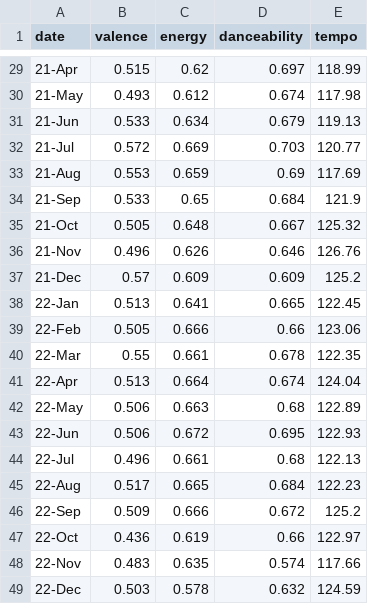
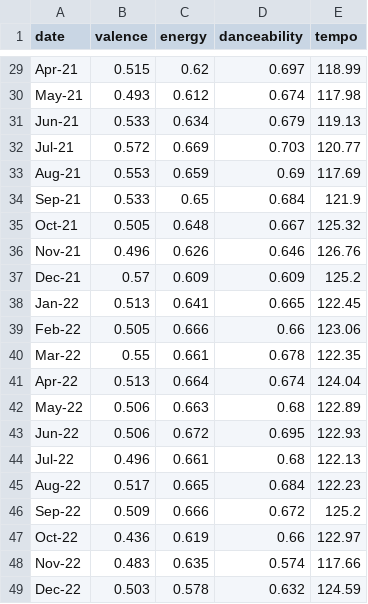
Before and after one commit to asadahmadk/MSDVthesis, a CSV file: moodData.csv, drawn as a sheet; only a part is shown, gaps mark what is left out; the diff covers the shown part only.

```diff
--- a/moodData.csv
+++ b/moodData.csv
@@ -29,21 +29,21 @@
-21-Apr,0.515,0.62,0.697,118.99
-21-May,0.493,0.612,0.674,117.98
-21-Jun,0.533,0.634,0.679,119.13
-21-Jul,0.572,0.669,0.703,120.77
-21-Aug,0.553,0.659,0.69,117.69
-21-Sep,0.533,0.65,0.684,121.9
-21-Oct,0.505,0.648,0.667,125.32
-21-Nov,0.496,0.626,0.646,126.76
-21-Dec,0.57,0.609,0.609,125.2
-22-Jan,0.513,0.641,0.665,122.45
-22-Feb,0.505,0.666,0.66,123.06
-22-Mar,0.55,0.661,0.678,122.35
-22-Apr,0.513,0.664,0.674,124.04
-22-May,0.506,0.663,0.68,122.89
-22-Jun,0.506,0.672,0.695,122.93
-22-Jul,0.496,0.661,0.68,122.13
-22-Aug,0.517,0.665,0.684,122.23
-22-Sep,0.509,0.666,0.672,125.2
-22-Oct,0.436,0.619,0.66,122.97
-22-Nov,0.483,0.635,0.574,117.66
-22-Dec,0.503,0.578,0.632,124.59
+Apr-21,0.515,0.62,0.697,118.99,
+May-21,0.493,0.612,0.674,117.98,
+Jun-21,0.533,0.634,0.679,119.13,
+Jul-21,0.572,0.669,0.703,120.77,
+Aug-21,0.553,0.659,0.69,117.69,
+Sep-21,0.533,0.65,0.684,121.9,
+Oct-21,0.505,0.648,0.667,125.32,
+Nov-21,0.496,0.626,0.646,126.76,
+Dec-21,0.57,0.609,0.609,125.2,
+Jan-22,0.513,0.641,0.665,122.45,
+Feb-22,0.505,0.666,0.66,123.06,
+Mar-22,0.55,0.661,0.678,122.35,
+Apr-22,0.513,0.664,0.674,124.04,
+May-22,0.506,0.663,0.68,122.89,
+Jun-22,0.506,0.672,0.695,122.93,
+Jul-22,0.496,0.661,0.68,122.13,
+Aug-22,0.517,0.665,0.684,122.23,
+Sep-22,0.509,0.666,0.672,125.2,
+Oct-22,0.436,0.619,0.66,122.97,
+Nov-22,0.483,0.635,0.574,117.66,
+Dec-22,0.503,0.578,0.632,124.59,
```
Also changed, not shown: 27 edited cells elsewhere in this file.
